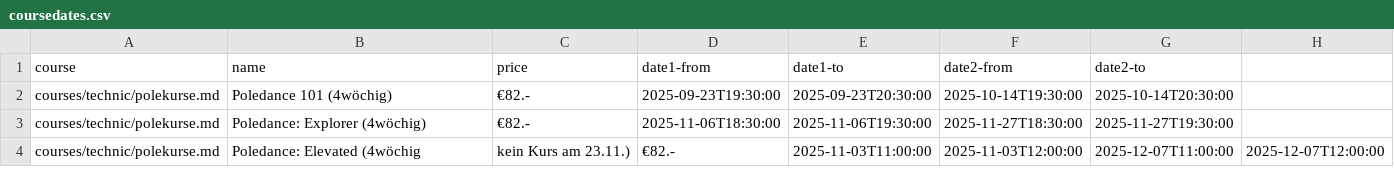
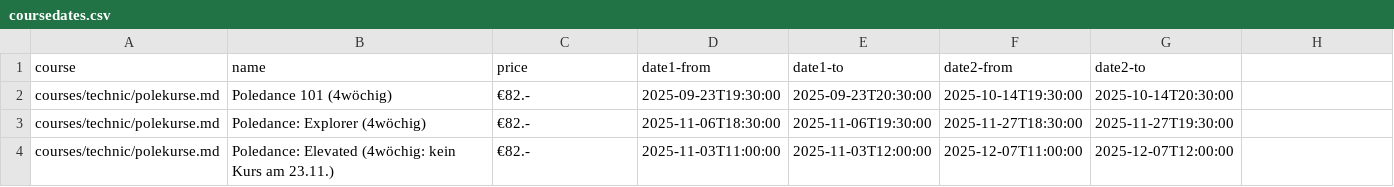
Before and after one commit to ivypoledance/ivypoledance.github.io, a CSV file: coursedates.csv, drawn as a sheet.

Commit message:
Update coursedates.csv

```diff
--- a/coursedates.csv
+++ b/coursedates.csv
@@ -3,2 +3,2 @@ courses/technic/polekurse.md,Poledance 101 (4wöchig),€82.-,2025-09-23T19:30:0
 courses/technic/polekurse.md,Poledance: Explorer (4wöchig),€82.-,2025-11-06T18:30:00,2025-11-06T19:30:00,2025-11-27T18:30:00,2025-11-27T19:30:00
-courses/technic/polekurse.md,Poledance: Elevated (4wöchig, kein Kurs am 23.11.),€82.-,2025-11-03T11:00:00,2025-11-03T12:00:00,2025-12-07T11:00:00,2025-12-07T12:00:00
+courses/technic/polekurse.md,Poledance: Elevated (4wöchig: kein Kurs am 23.11.),€82.-,2025-11-03T11:00:00,2025-11-03T12:00:00,2025-12-07T11:00:00,2025-12-07T12:00:00
```
